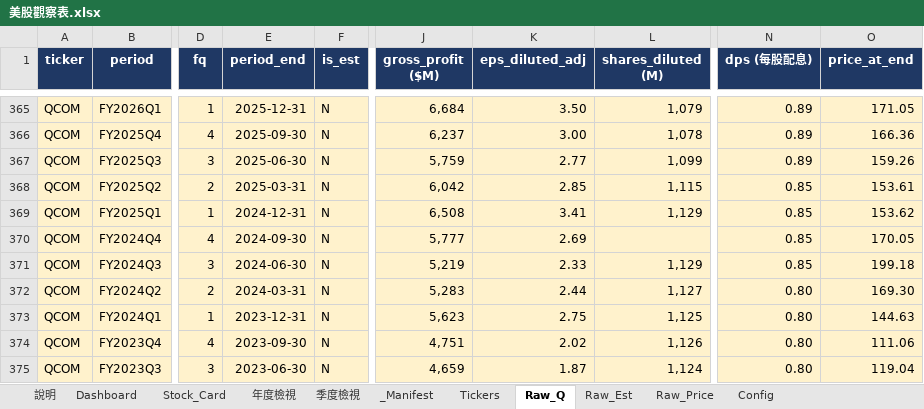
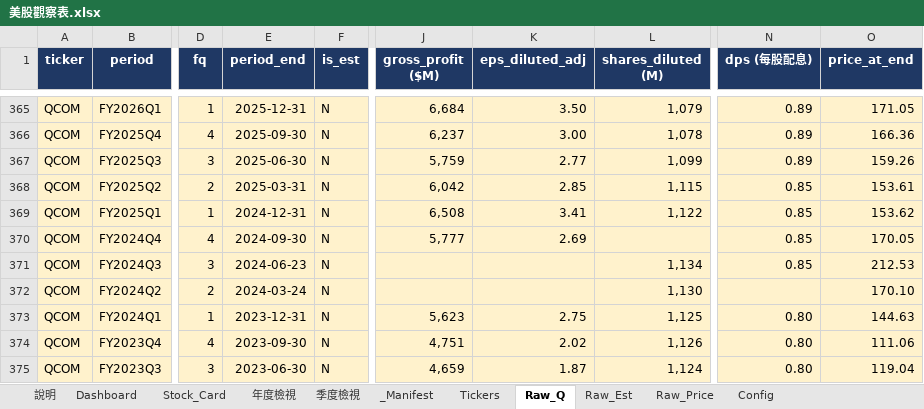
Before and after one commit to Kira11-ja/stocktracker, an Excel workbook: 美股觀察表.xlsx, sheet Raw_Q, drawn as a sheet; only a part is shown, gaps mark what is left out; values as stored, in another font and other column widths than the file's, no borders; charts and pictures not drawn; the diff names each change by its address in the sheet, - before the commit and + after, or states it on an @@ line.

```diff
--- a/美股觀察表.xlsx (sheet Raw_Q)
+++ b/美股觀察表.xlsx (sheet Raw_Q)
-L369 (shares_diluted (M)): 1,129
+L369 (shares_diluted (M)): 1,122
-E371 (period_end): 2024-06-30
+E371 (period_end): 2024-06-23
-J371 (gross_profit ($M)): 5,219
+J371 (gross_profit ($M)): (empty)
-K371 (eps_diluted_adj): 2.33
+K371 (eps_diluted_adj): (empty)
-L371 (shares_diluted (M)): 1,129
+L371 (shares_diluted (M)): 1,134
-O371 (price_at_end): 199.18
+O371 (price_at_end): 212.53
-E372 (period_end): 2024-03-31
+E372 (period_end): 2024-03-24
-J372 (gross_profit ($M)): 5,283
+J372 (gross_profit ($M)): (empty)
-K372 (eps_diluted_adj): 2.44
+K372 (eps_diluted_adj): (empty)
-L372 (shares_diluted (M)): 1,127
+L372 (shares_diluted (M)): 1,130
-N372 (dps (每股配息)): 0.80
+N372 (dps (每股配息)): (empty)
-O372 (price_at_end): 169.30
+O372 (price_at_end): 170.10
```
Also changed, not shown: sheet Dashboard, sheet Raw_Price, sheet _Manifest, sheet Raw_Est, sheet Tickers, sheet Stock_Card, 1 more sheet, 8 other files.
